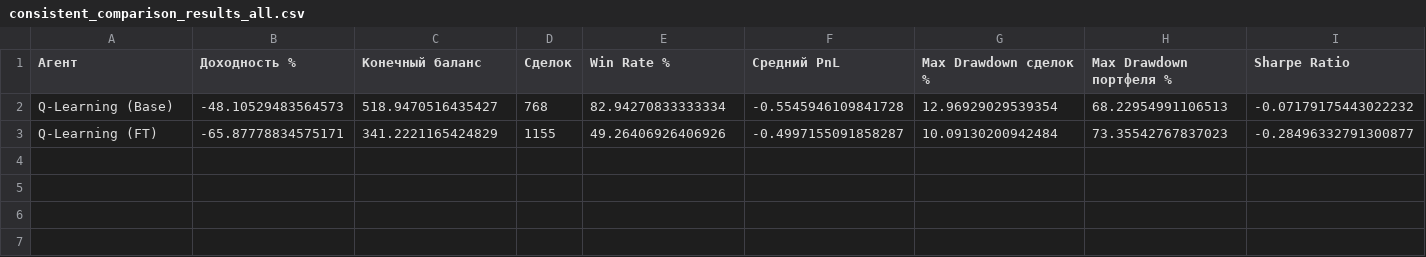
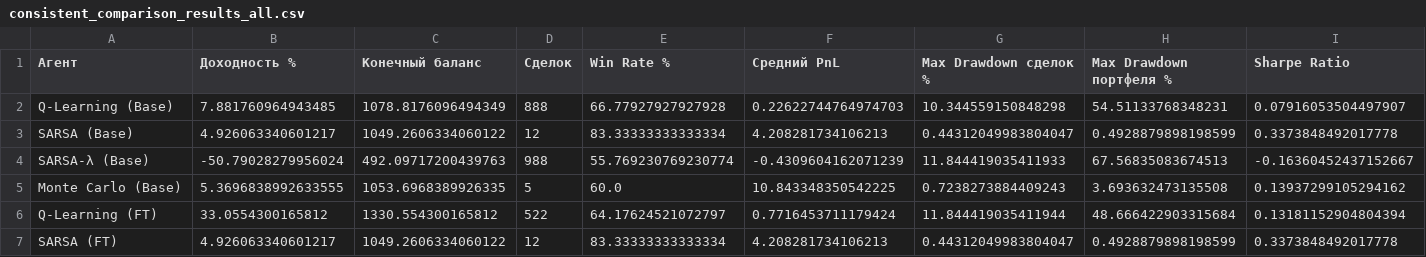
Before and after one commit to twisted1g/TradingAgentClassicRL, a CSV file: notebooks/consistent_comparison_results_all.csv, drawn as a sheet; only a part is shown; addresses are those after the commit; rows hold the shown columns only; the diff covers the shown part only; the diff names each change by its address in the sheet, - before the commit and + after, or states it on an @@ line.

```diff
--- a/notebooks/consistent_comparison_results_all.csv
+++ b/notebooks/consistent_comparison_results_all.csv
-B2 (Доходность %): -48.10529483564573
+B2 (Доходность %): 7.881760964943485
-C2 (Конечный баланс): 518.9470516435427
+C2 (Конечный баланс): 1078.8176096494349
-D2 (Сделок): 768
+D2 (Сделок): 888
-E2 (Win Rate %): 82.94270833333334
+E2 (Win Rate %): 66.77927927927928
-F2 (Средний PnL): -0.5545946109841728
+F2 (Средний PnL): 0.22622744764974703
-G2 (Max Drawdown сделок %): 12.96929029539354
+G2 (Max Drawdown сделок %): 10.344559150848298
-H2 (Max Drawdown портфеля %): 68.22954991106513
+H2 (Max Drawdown портфеля %): 54.51133768348231
-I2 (Sharpe Ratio): -0.07179175443022232
+I2 (Sharpe Ratio): 0.07916053504497907
+row 3: SARSA (Base) | 4.926063340601217 | 1049.2606334060122 | 12 | 83.33333333333334 | 4.208281734106213 | 0.44312049983804047 | 0.4928879898198599 | 0.3373848492017778
+row 4: SARSA-λ (Base) | -50.79028279956024 | 492.09717200439763 | 988 | 55.769230769230774 | -0.4309604162071239 | 11.844419035411933 | 67.56835083674513 | -0.16360452437152667
+row 5: Monte Carlo (Base) | 5.3696838992633555 | 1053.6968389926335 | 5 | 60.0 | 10.843348350542225 | 0.7238273884409243 | 3.693632473135508 | 0.13937299105294162
-B6 (Доходность %): -65.87778834575171
+B6 (Доходность %): 33.0554300165812
-C6 (Конечный баланс): 341.2221165424829
+C6 (Конечный баланс): 1330.554300165812
-D6 (Сделок): 1155
+D6 (Сделок): 522
-E6 (Win Rate %): 49.26406926406926
+E6 (Win Rate %): 64.17624521072797
-F6 (Средний PnL): -0.4997155091858287
+F6 (Средний PnL): 0.7716453711179424
-G6 (Max Drawdown сделок %): 10.09130200942484
+G6 (Max Drawdown сделок %): 11.844419035411944
-H6 (Max Drawdown портфеля %): 73.35542767837023
+H6 (Max Drawdown портфеля %): 48.666422903315684
-I6 (Sharpe Ratio): -0.28496332791300877
+I6 (Sharpe Ratio): 0.13181152904804394
+row 7: SARSA (FT) | 4.926063340601217 | 1049.2606334060122 | 12 | 83.33333333333334 | 4.208281734106213 | 0.44312049983804047 | 0.4928879898198599 | 0.3373848492017778
```
Also changed, not shown: 6 edited cells elsewhere in this file, notebooks/base_vs_finetune_comparison.csv, 3 other files.
